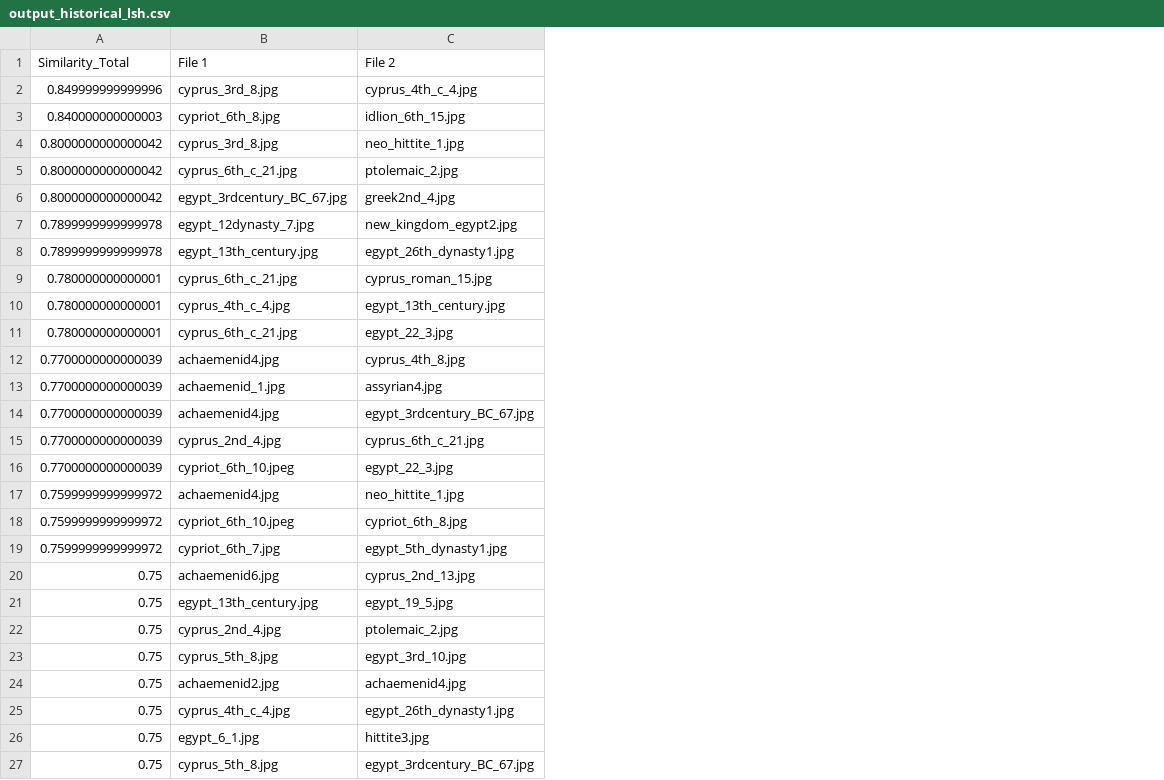
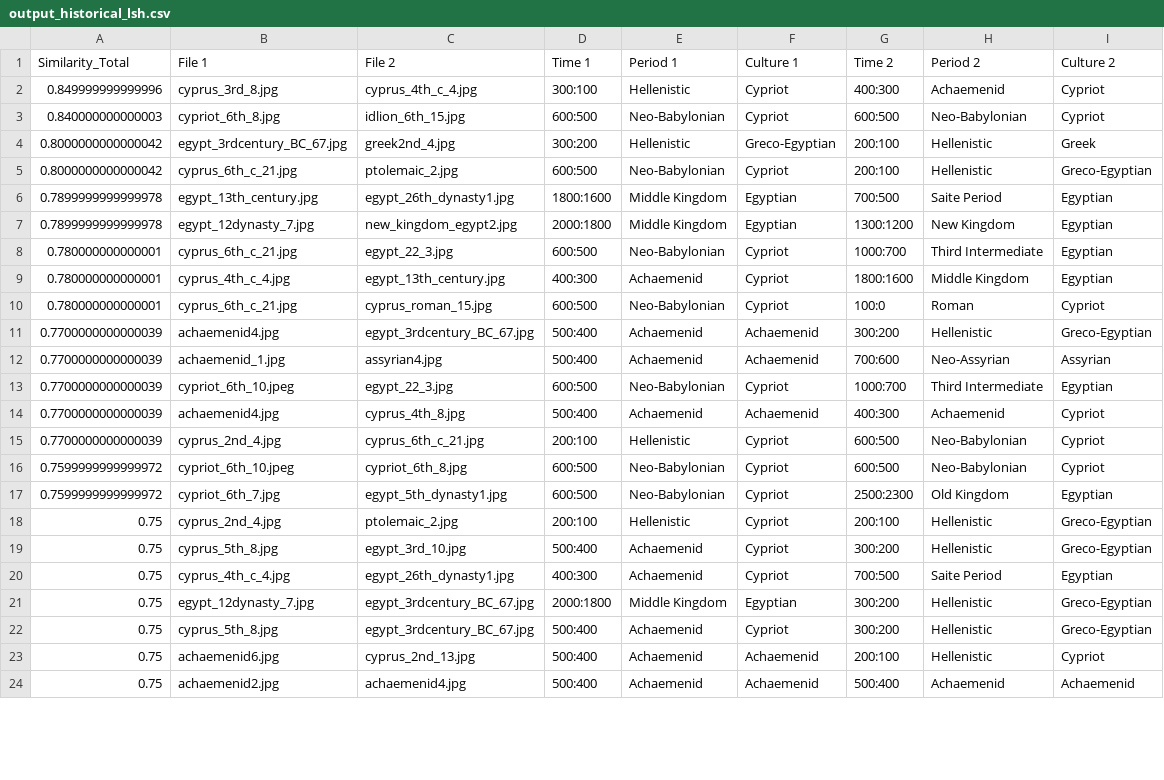
Before and after one commit to maltaweel/ImageComparison, a CSV file: output/output_historical_lsh.csv, drawn as a sheet; only a part is shown; removed rows and columns are numbered as before the commit, all else as after; the diff covers the shown part only; the diff names each change by its address in the sheet, - before the commit and + after, or states it on an @@ line.

```diff
--- a/output/output_historical_lsh.csv
+++ b/output/output_historical_lsh.csv
+column D (Time 1), rows 2-5: 300:100 | 600:500 | 300:200 | 600:500; row 7: 2000:1800; row 10: 600:500; rows 14-19: 500:400 | 200:100 | 600:500 | 600:500 | 200:100 | 500:400; row 24: 500:400
+column E (Period 1), rows 2-5: Hellenistic | Neo-Babylonian | Hellenistic | Neo-Babylonian; row 7: Middle Kingdom; row 10: Neo-Babylonian; rows 14-19: Achaemenid | Hellenistic | Neo-Babylonian | Neo-Babylonian | Hellenistic | Achaemenid; row 24: Achaemenid
+column F (Culture 1), rows 2-5: Cypriot | Cypriot | Greco-Egyptian | Cypriot; row 7: Egyptian; row 10: Cypriot; rows 14-19: Achaemenid | Cypriot | Cypriot | Cypriot | Cypriot | Cypriot; row 24: Achaemenid
+column G (Time 2), rows 2-5: 400:300 | 600:500 | 200:100 | 200:100; row 7: 1300:1200; row 10: 100:0; rows 14-19: 400:300 | 600:500 | 600:500 | 2500:2300 | 200:100 | 300:200; row 24: 500:400
+column H (Period 2), rows 2-5: Achaemenid | Neo-Babylonian | Hellenistic | Hellenistic; row 7: New Kingdom; row 10: Roman; rows 14-19: Achaemenid | Neo-Babylonian | Neo-Babylonian | Old Kingdom | Hellenistic | Hellenistic; row 24: Achaemenid
+column I (Culture 2), rows 2-5: Cypriot | Cypriot | Greek | Greco-Egyptian; row 7: Egyptian; row 10: Cypriot; rows 14-19: Cypriot | Cypriot | Cypriot | Egyptian | Greco-Egyptian | Greco-Egyptian; row 24: Achaemenid
-B4 (File 1): cyprus_3rd_8.jpg
+B4 (File 1): egypt_3rdcentury_BC_67.jpg
-C4 (File 2): neo_hittite_1.jpg
+C4 (File 2): greek2nd_4.jpg
-row 6: 0.8000000000000042 | egypt_3rdcentury_BC_67.jpg | greek2nd_4.jpg
@@ row 8 moved to row 6: 0.7899999999999978 @@
@@ row 11 moved to row 8: 0.780000000000001 @@
@@ row 10 moved to row 9: 0.780000000000001 @@
@@ row 14 moved to row 11: 0.7700000000000039 @@
@@ row 13 moved to row 12: 0.7700000000000039 @@
@@ row 16 moved to row 13: 0.7700000000000039 @@
-row 17: 0.7599999999999972 | achaemenid4.jpg | neo_hittite_1.jpg
-row 21: 0.75 | egypt_13th_century.jpg | egypt_19_5.jpg
@@ row 25 moved to row 20: 0.75 @@
@@ row 29 moved to row 21: 0.75 @@
@@ row 27 moved to row 22: 0.75 @@
@@ row 20 moved to row 23: 0.75 @@
-row 26: 0.75 | egypt_6_1.jpg | hittite3.jpg
```
Also changed, not shown: 4 removed rows, 22 moved rows and 10 edited cells elsewhere in this file, image_data/imageLink.csv, output/output_lsh.csv, 1 other file.
